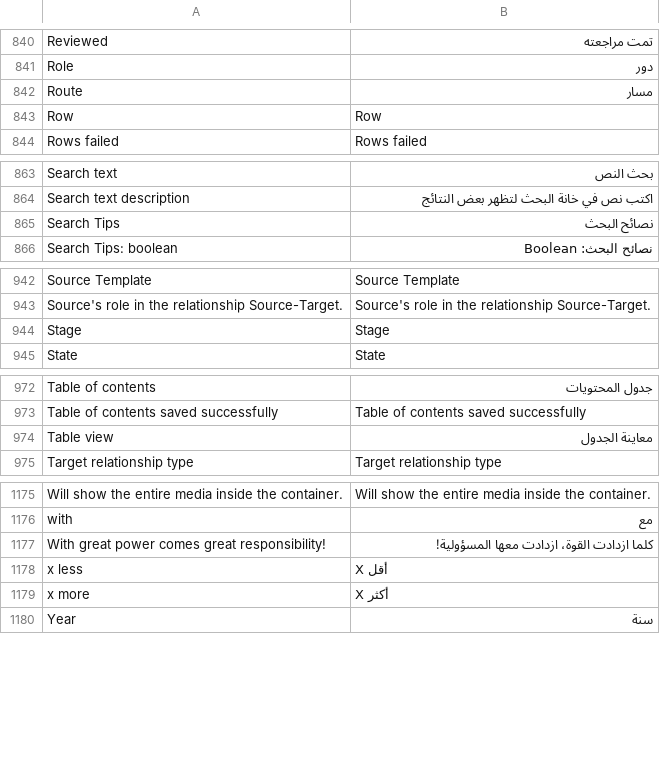
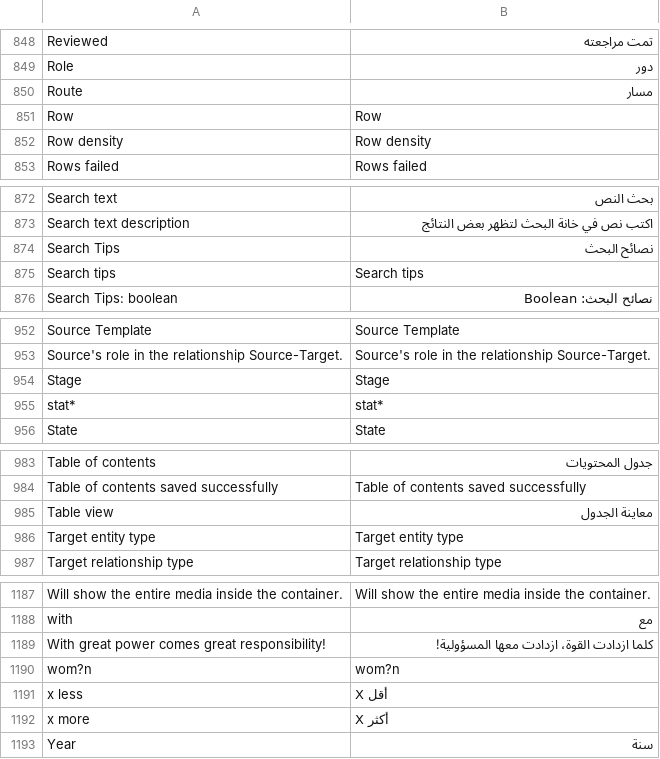
Before and after one commit to huridocs/uwazi, a CSV file: contents/ui-translations/ar.csv, drawn as a sheet; only a part is shown, gaps mark what is left out; the diff covers the shown part only.

```diff
--- a/contents/ui-translations/ar.csv
+++ b/contents/ui-translations/ar.csv
@@ -869,2 +877,3 @@ Route,مسار
 Row,Row
+Row density,Row density
 Rows failed,Rows failed
@@ -891,2 +900,3 @@ Search text description,اكتب نص في خانة البحث لتظهر بعض
 Search Tips,نصائح البحث
+Search tips,Search tips
 Search Tips: boolean,نصائح البحث: Boolean
@@ -973,2 +983,3 @@ Source's role in the relationship Source-Target.,Source's role in the relationsh
 Stage,Stage
+stat*,stat*
 State,State
@@ -1003,2 +1014,3 @@ Table of contents saved successfully,Table of contents saved successfully
 Table view,معاينة الجدول
+Target entity type,Target entity type
 Target relationship type,Target relationship type
@@ -1215,2 +1227,3 @@ with,مع
 With great power comes great responsibility!,كلما ازدادت القوة، ازدادت معها المسؤولية!
+wom?n,wom?n
 x less,X أقل
```
Also changed, not shown: 15 added rows and 1 removed row elsewhere in this file, contents/ui-translations/el.csv, contents/ui-translations/en.csv, 50 other files.
